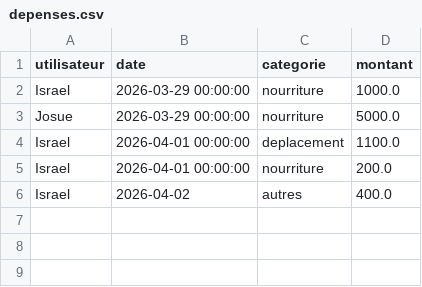
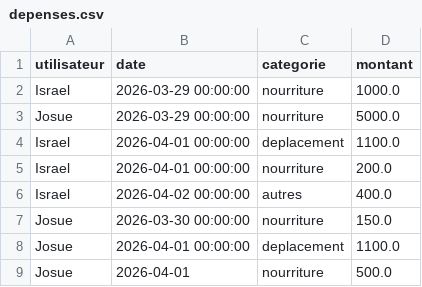
Before and after one commit to BenedicteAdjonyo/finance, a CSV file: depenses.csv, drawn as a sheet.

Commit message:
ajout des depenses du 30mars au 01avril

```diff
--- a/depenses.csv
+++ b/depenses.csv
@@ -5,2 +5,5 @@ Israel,2026-04-01 00:00:00,deplacement,1100.0
 Israel,2026-04-01 00:00:00,nourriture,200.0
-Israel,2026-04-02,autres,400.0
+Israel,2026-04-02 00:00:00,autres,400.0
+Josue,2026-03-30 00:00:00,nourriture,150.0
+Josue,2026-04-01 00:00:00,deplacement,1100.0
+Josue,2026-04-01,nourriture,500.0
```
